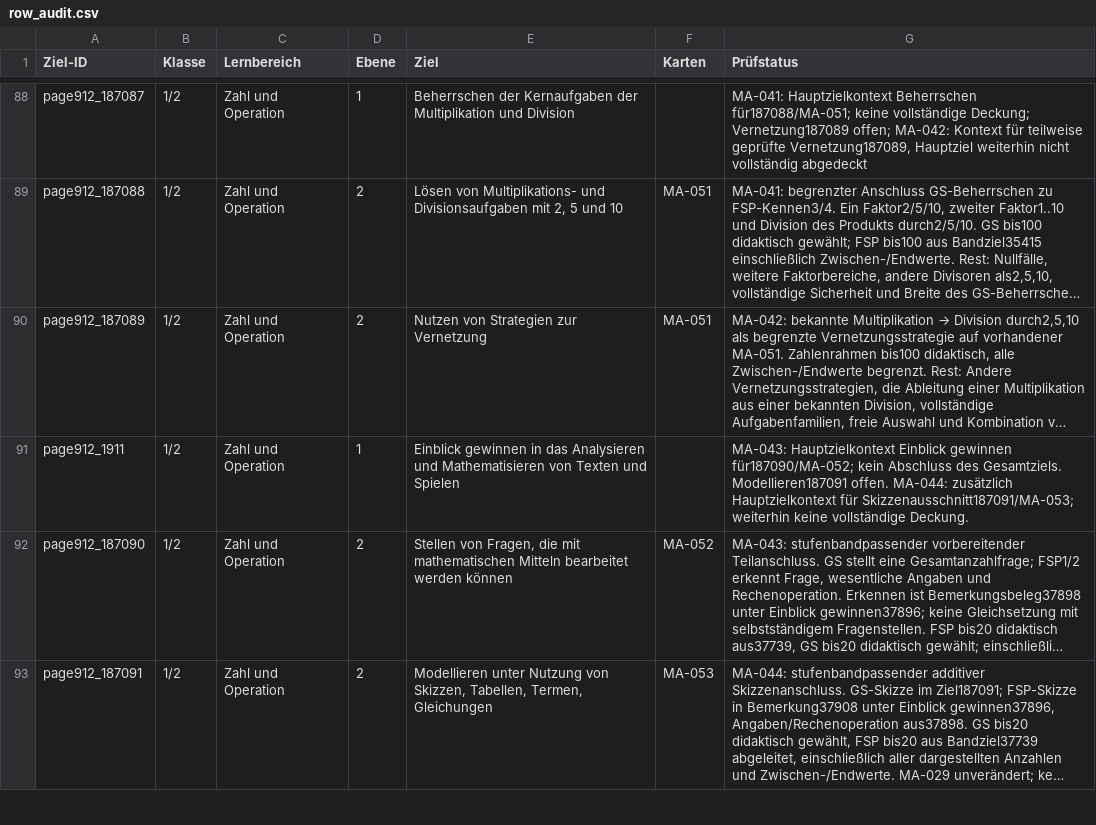
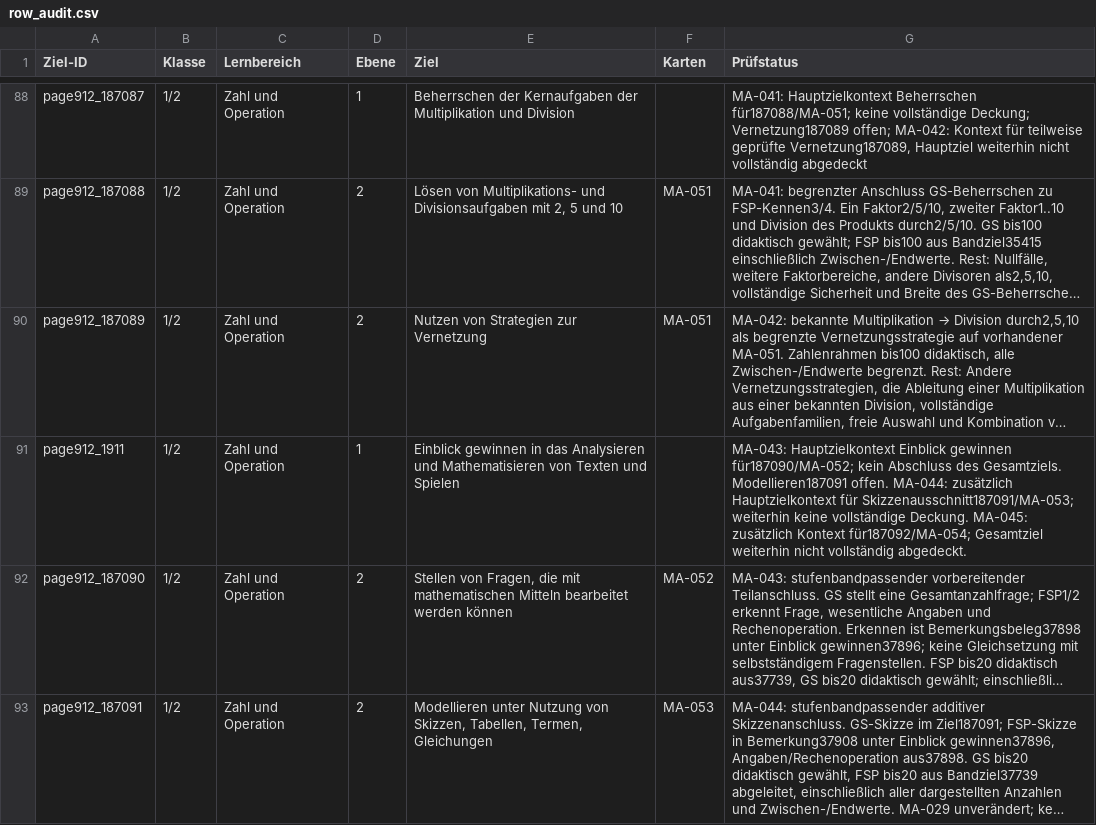
Before and after one commit to geafaellt/LernzielKompass, a CSV file: curriculum/mathematik/row_audit.csv, drawn as a sheet; only a part is shown, gaps mark what is left out; long unchanged cells end in …; the diff covers the shown part only; the diff names each change by its address in the sheet, - before the commit and + after, or states it on an @@ line.

```diff
--- a/curriculum/mathematik/row_audit.csv
+++ b/curriculum/mathematik/row_audit.csv
-G91 (Prüfstatus): …vollständige Deckung.
+G91 (Prüfstatus): …vollständige Deckung. MA-045: zusätzlich Kontext für187092/MA-054; Gesamtziel weiterhin nicht vollständig abgedeckt.
```
Also changed, not shown: 2 edited cells elsewhere in this file, 7 other files.
